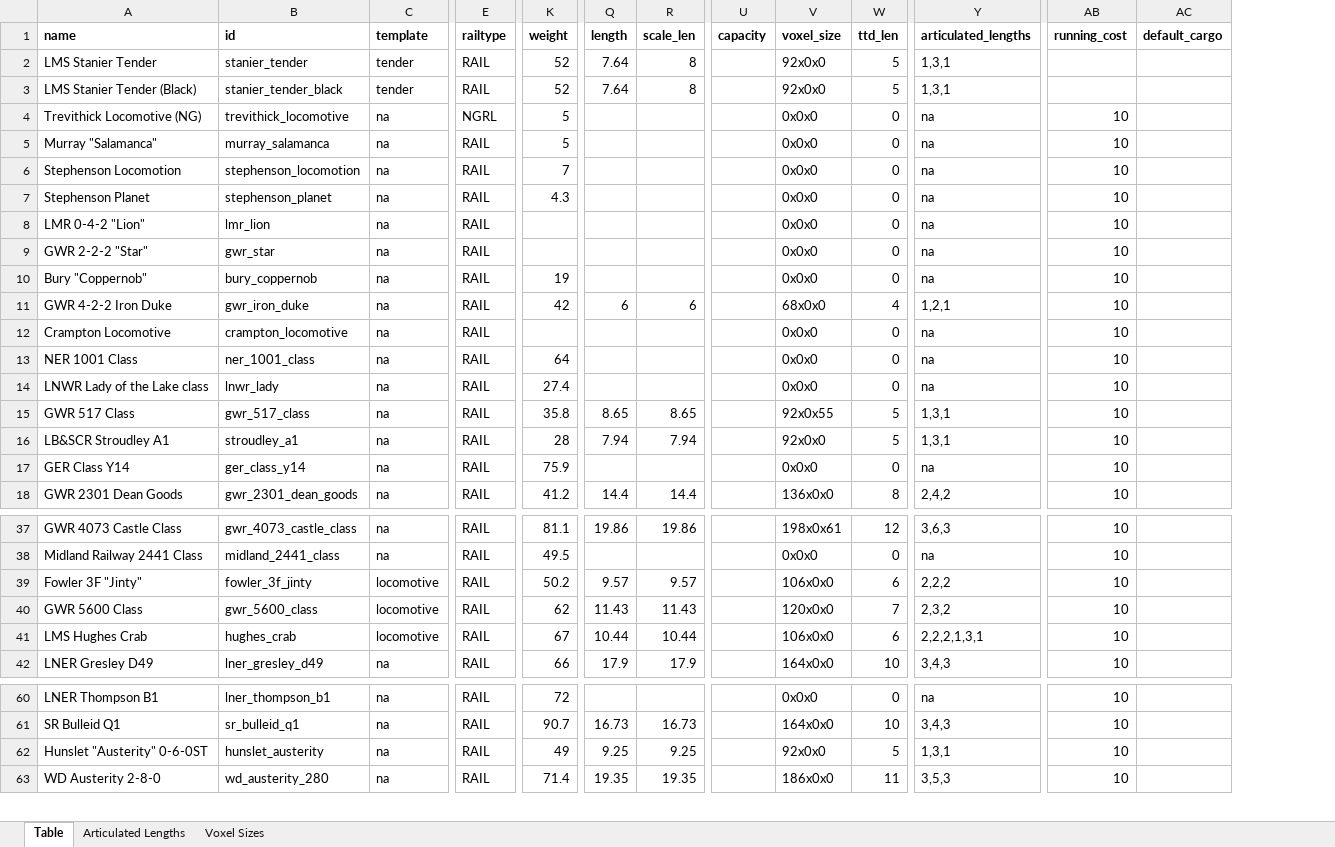
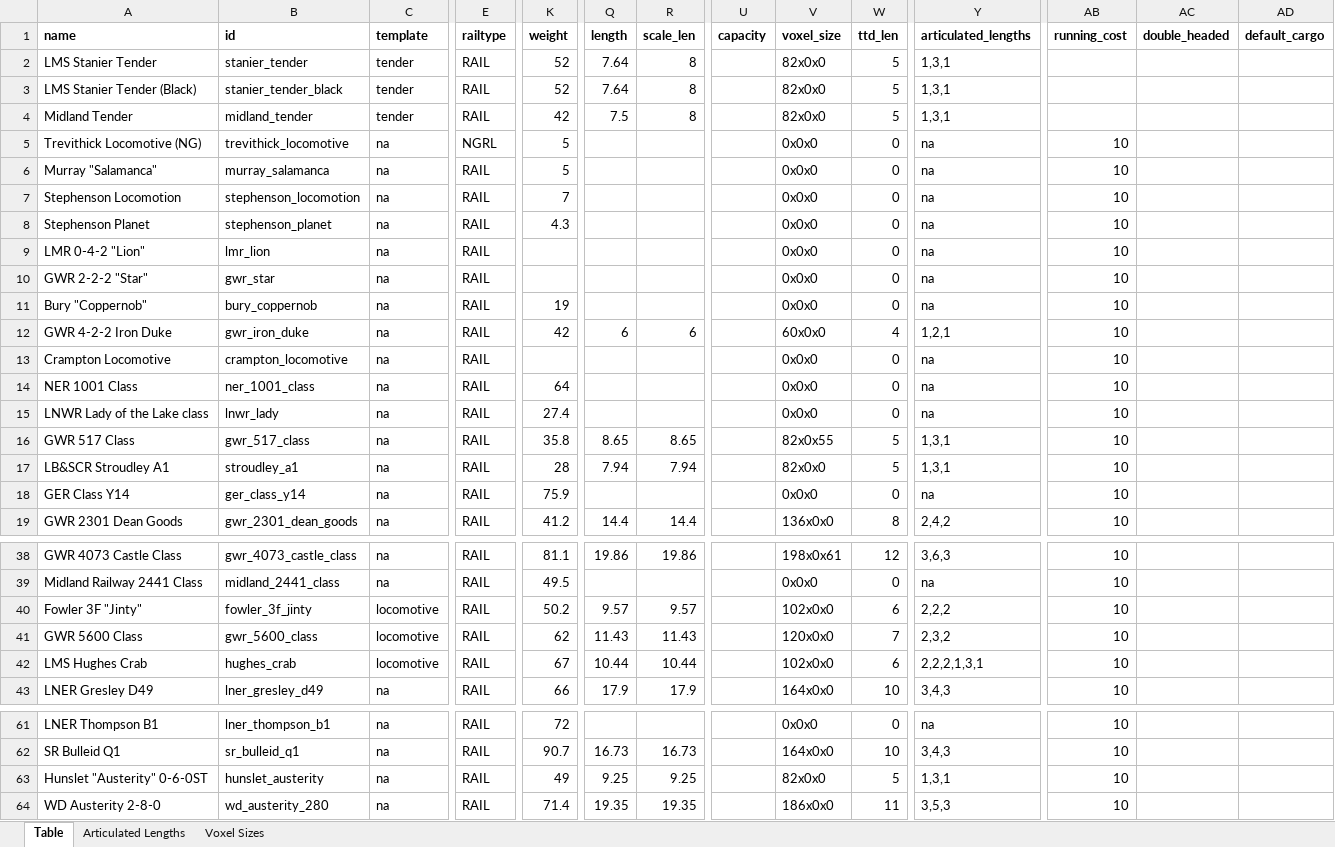
Before and after one commit to mattkimber/timberwolfs_trains, an Excel workbook: Tracking Table.xlsm, sheet Table, drawn as a sheet; only a part is shown, gaps mark what is left out; values as stored, in another font and other column widths than the file's, no borders; addresses are those after the commit; rows hold the shown columns only; the diff covers the shown part only; the diff names each change by its address in the sheet, - before the commit and + after, or states it on an @@ line.

```diff
--- a/Tracking Table.xlsm (sheet Table)
+++ b/Tracking Table.xlsm (sheet Table)
+column AC (double_headed), empty
-V2:V3 (voxel_size): 92x0x0
+V2:V3 (voxel_size): 82x0x0
+row 4: Midland Tender | midland_tender | tender | RAIL | 42 | 7.5 | 8 |  | 82x0x0 | 5 | 1,3,1
-V12 (voxel_size): 68x0x0
+V12 (voxel_size): 60x0x0
-V16 (voxel_size): 92x0x55
+V16 (voxel_size): 82x0x55
-V17 (voxel_size): 92x0x0
+V17 (voxel_size): 82x0x0
-V40 (voxel_size): 106x0x0
+V40 (voxel_size): 102x0x0
-V42 (voxel_size): 106x0x0
+V42 (voxel_size): 102x0x0
-V63 (voxel_size): 92x0x0
+V63 (voxel_size): 82x0x0
```
Also changed, not shown: 48 edited cells elsewhere in this sheet, sheet Voxel Sizes, formulas that keep their value, 15 other files.
